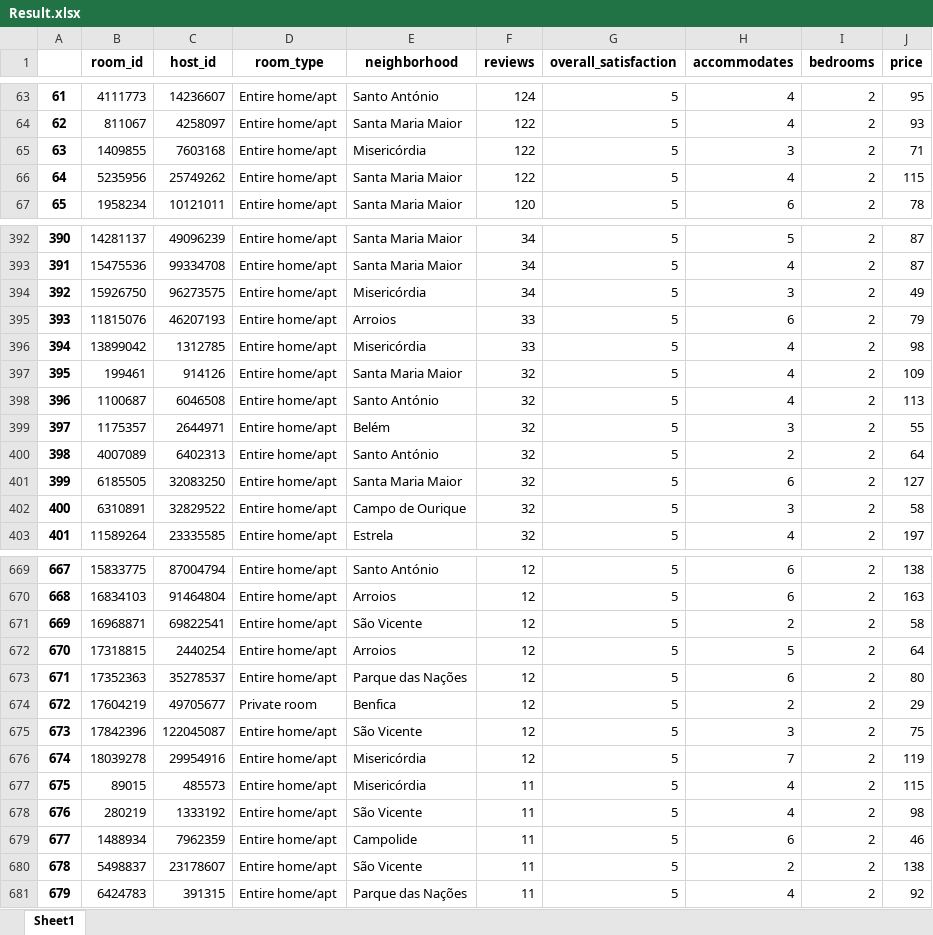
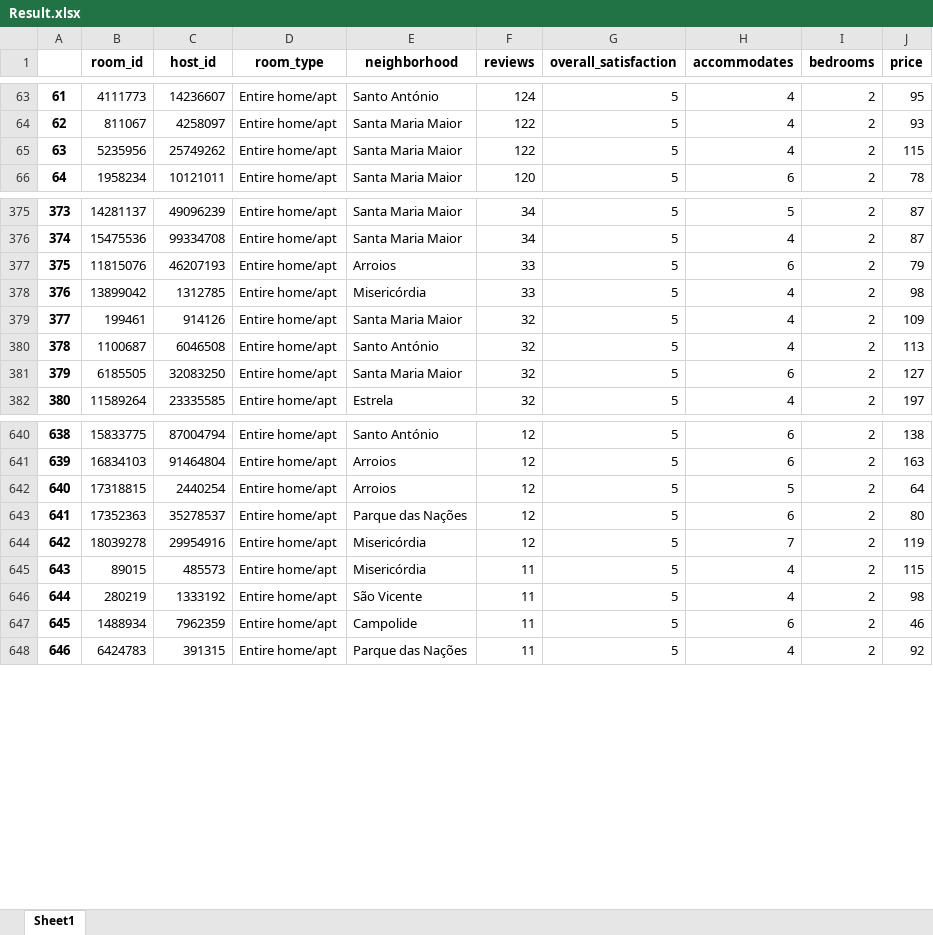
Before and after one commit to Dizkm8/MiniProyecto1, an Excel workbook: Result.xlsx, sheet Sheet1, drawn as a sheet; only a part is shown, gaps mark what is left out; values as stored, in another font and other column widths than the file's, no borders; removed rows and columns are numbered as before the commit, all else as after; the diff covers the shown part only; the diff names each change by its address in the sheet, - before the commit and + after, or states it on an @@ line.

```diff
--- a/Result.xlsx (sheet Sheet1)
+++ b/Result.xlsx (sheet Sheet1)
-row 65: 63 | 1409855 | 7603168 | Entire home/apt | Misericórdia | 122 | 5 | 3 | 2 | 71
@@ column A renumbered from row 65 down @@
-row 394: 392 | 15926750 | 96273575 | Entire home/apt | Misericórdia | 34 | 5 | 3 | 2 | 49
-row 399: 397 | 1175357 | 2644971 | Entire home/apt | Belém | 32 | 5 | 3 | 2 | 55
-row 400: 398 | 4007089 | 6402313 | Entire home/apt | Santo António | 32 | 5 | 2 | 2 | 64
-row 402: 400 | 6310891 | 32829522 | Entire home/apt | Campo de Ourique | 32 | 5 | 3 | 2 | 58
-row 671: 669 | 16968871 | 69822541 | Entire home/apt | São Vicente | 12 | 5 | 2 | 2 | 58
-row 674: 672 | 17604219 | 49705677 | Private room | Benfica | 12 | 5 | 2 | 2 | 29
-row 675: 673 | 17842396 | 122045087 | Entire home/apt | São Vicente | 12 | 5 | 3 | 2 | 75
-row 680: 678 | 5498837 | 23178607 | Entire home/apt | São Vicente | 11 | 5 | 2 | 2 | 138
```
Also changed, not shown: 82 removed rows elsewhere in this sheet, Roberto.xlsx, 1 other file.
